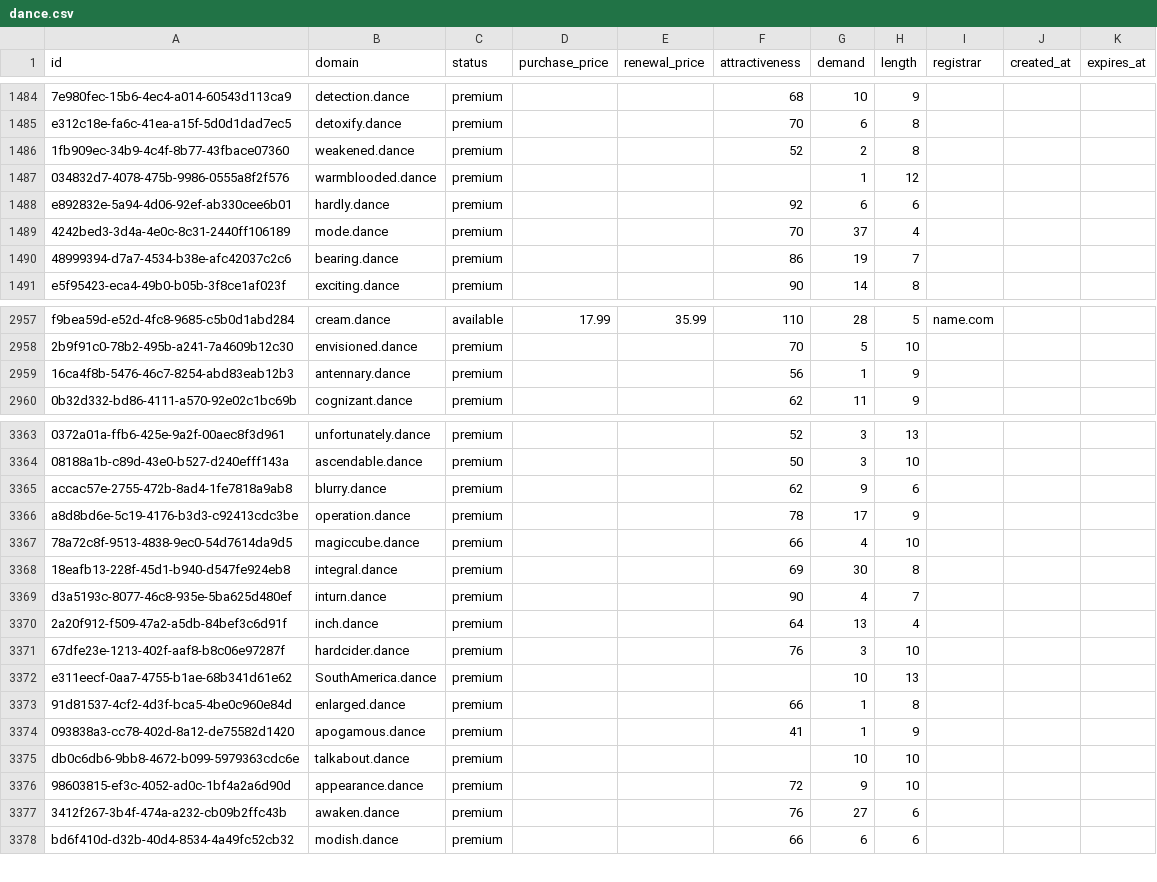
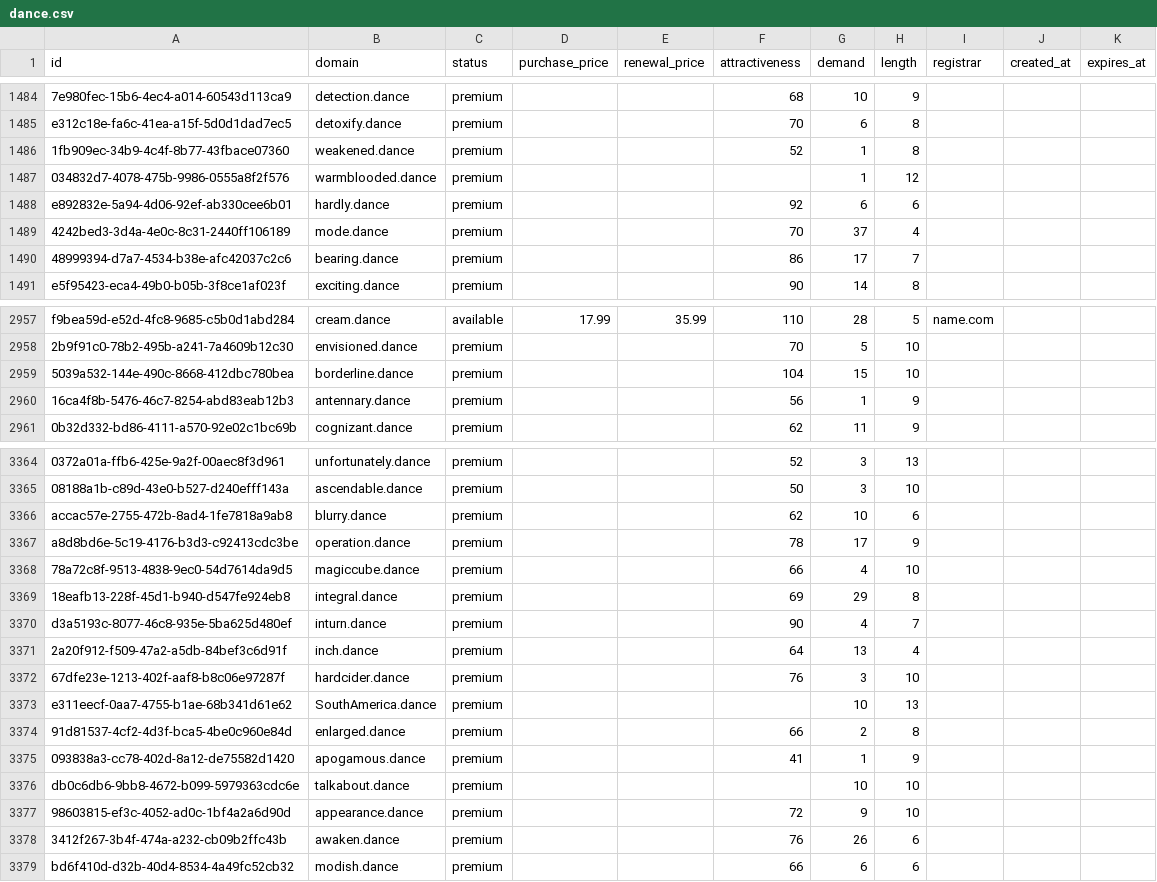
Before and after one commit to UniqueDomains/dance-oneword-domains, a CSV file: dance.csv, drawn as a sheet; only a part is shown, gaps mark what is left out; addresses are those after the commit; the diff covers the shown part only; the diff names each change by its address in the sheet, - before the commit and + after, or states it on an @@ line.

Commit message:
Domains update

```diff
--- a/dance.csv
+++ b/dance.csv
-G1486 (demand): 2
+G1486 (demand): 1
-G1490 (demand): 19
+G1490 (demand): 17
+row 2959: 5039a532-144e-490c-8668-412dbc780bea | borderline.dance | premium |  |  | 104 | 15 | 10
-G3366 (demand): 9
+G3366 (demand): 10
-G3369 (demand): 30
+G3369 (demand): 29
-G3374 (demand): 1
+G3374 (demand): 2
-G3378 (demand): 27
+G3378 (demand): 26
```
Also changed, not shown: 169 edited cells elsewhere in this file, 4 other files.
